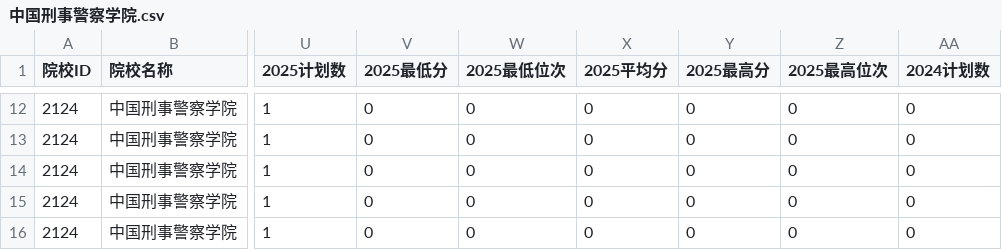
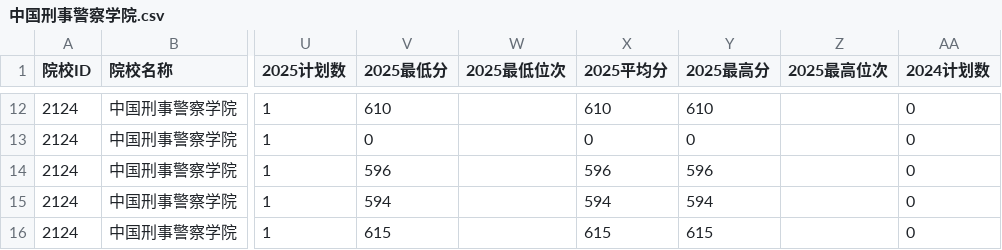
Before and after one commit to ADD574929477/2026, a CSV file: 中国刑事警察学院.csv, drawn as a sheet; only a part is shown, gaps mark what is left out; the diff covers the shown part only; the diff names each change by its address in the sheet, - before the commit and + after, or states it on an @@ line.

```diff
--- a/中国刑事警察学院.csv
+++ b/中国刑事警察学院.csv
-V12 (2025最低分): 0
+V12 (2025最低分): 610
-W12:W16 (2025最低位次): 0
+W12:W16 (2025最低位次): (empty)
-X12 (2025平均分): 0
+X12 (2025平均分): 610
-Y12 (2025最高分): 0
+Y12 (2025最高分): 610
-Z12:Z16 (2025最高位次): 0
+Z12:Z16 (2025最高位次): (empty)
-V14 (2025最低分): 0
+V14 (2025最低分): 596
-X14 (2025平均分): 0
+X14 (2025平均分): 596
-Y14 (2025最高分): 0
+Y14 (2025最高分): 596
-V15 (2025最低分): 0
+V15 (2025最低分): 594
-X15 (2025平均分): 0
+X15 (2025平均分): 594
-Y15 (2025最高分): 0
+Y15 (2025最高分): 594
-V16 (2025最低分): 0
+V16 (2025最低分): 615
-X16 (2025平均分): 0
+X16 (2025平均分): 615
-Y16 (2025最高分): 0
+Y16 (2025最高分): 615
```
Also changed, not shown: 50 edited cells elsewhere in this file, 1 other file.
